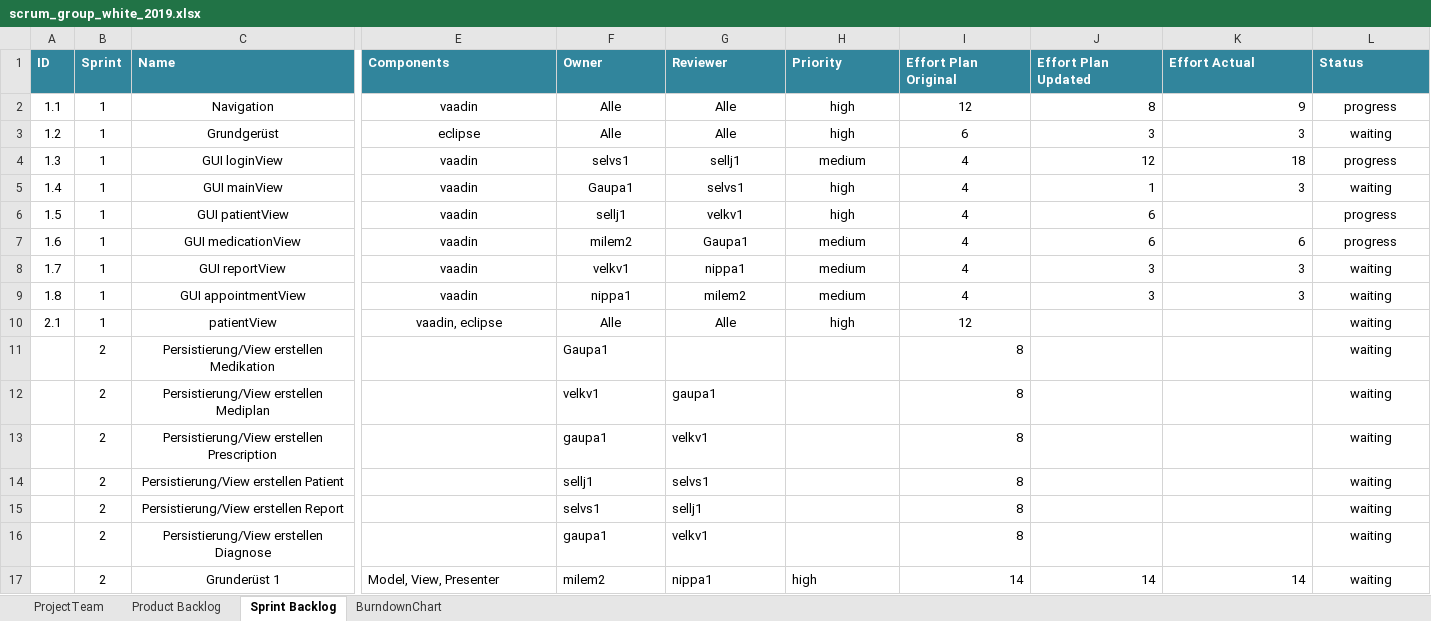
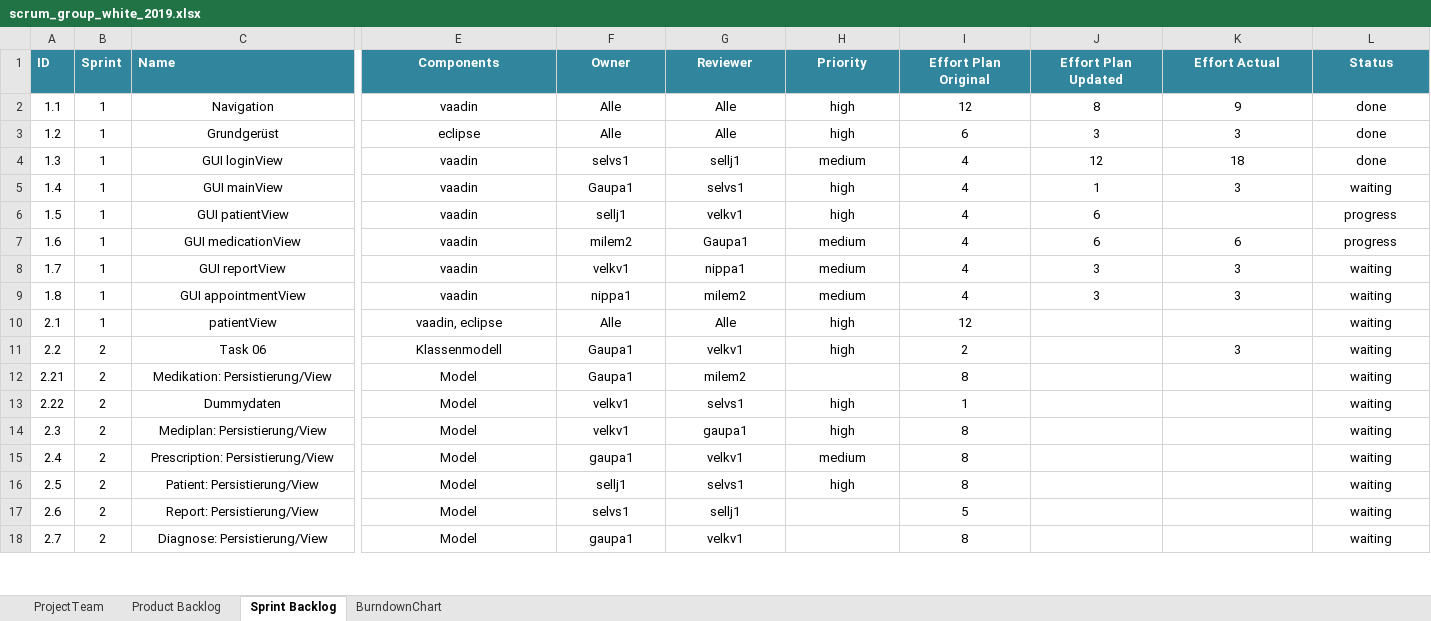
Before and after one commit to selvs1/ePsyDoc, an Excel workbook: doc/task-04/Scrum/scrum_group_white_2019.xlsx, sheet Sprint Backlog, drawn as a sheet; only a part is shown, gaps mark what is left out; values as stored, in another font and other column widths than the file's, no borders; table styles not drawn; removed rows and columns are numbered as before the commit, all else as after; rows hold the shown columns only; the diff covers the shown part only; the diff names each change by its address in the sheet, - before the commit and + after, or states it on an @@ line.

```diff
--- a/doc/task-04/Scrum/scrum_group_white_2019.xlsx (sheet Sprint Backlog)
+++ b/doc/task-04/Scrum/scrum_group_white_2019.xlsx (sheet Sprint Backlog)
-E1:L1 alignment: left
+E1:L1 alignment: center
-J2:K5 alignment: right
+J2:K5 alignment: center
-L2 (Status): progress
+L2 (Status): done
-L3 (Status): waiting
+L3 (Status): done
-L4 (Status): progress
+L4 (Status): done
-J6 alignment: right
+J6 alignment: center
-J7:K9 alignment: right
+J7:K9 alignment: center
+row 11: 2.2 | 2 | Task 06 | Klassenmodell | Gaupa1 | velkv1 | high | 2 |  | 3 | waiting
-A12 (ID): (empty)
+A12 (ID): 2.21
-C12 (Name): Persistierung/View erstellen Medikation
+C12 (Name): Medikation: Persistierung/View
-E12 (Components): (empty)
+E12 (Components): Model
-F12 alignment: left
+F12 alignment: center
-G12 (Reviewer): (empty)
+G12 (Reviewer): milem2
-I12 alignment: right
+I12 alignment: center
+row 13: 2.22 | 2 | Dummydaten | Model | velkv1 | selvs1 | high | 1 |  |  | waiting
-A14 (ID): (empty)
+A14 (ID): 2.3
-C14 (Name): Persistierung/View erstellen Mediplan
+C14 (Name): Mediplan: Persistierung/View
-E14:E18 (Components): (empty)
+E14:E18 (Components): Model
-F14:G18 alignment: left
+F14:G18 alignment: center
-H14 (Priority): (empty)
+H14 (Priority): high
-I14:I18 alignment: right
+I14:I18 alignment: center
-A15 (ID): (empty)
+A15 (ID): 2.4
-C15 (Name): Persistierung/View erstellen Prescription
+C15 (Name): Prescription: Persistierung/View
-H15 (Priority): (empty)
+H15 (Priority): medium
-A16 (ID): (empty)
+A16 (ID): 2.5
-C16 (Name): Persistierung/View erstellen Patient
+C16 (Name): Patient: Persistierung/View
-H16 (Priority): (empty)
+H16 (Priority): high
-A17 (ID): (empty)
+A17 (ID): 2.6
-C17 (Name): Persistierung/View erstellen Report
+C17 (Name): Report: Persistierung/View
-I17 (Effort Plan Original): 8
+I17 (Effort Plan Original): 5
-A18 (ID): (empty)
+A18 (ID): 2.7
-C18 (Name): Persistierung/View erstellen Diagnose
+C18 (Name): Diagnose: Persistierung/View
-row 17:  | 2 | Grunderüst 1 | Model, View, Presenter | milem2 | nippa1 | high | 14 | 14 | 14 | waiting
```
Also changed, not shown: 3 added rows and 3 removed rows elsewhere in this sheet, sheet BurndownChart, sheet Product Backlog, 1 other file.
